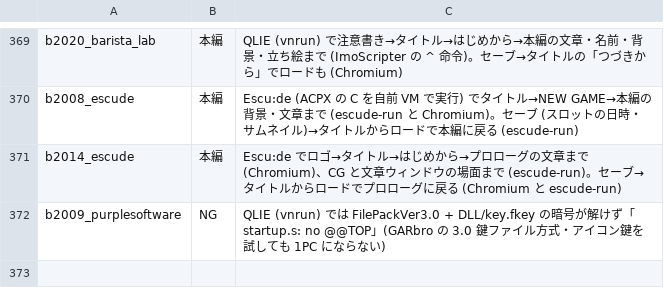
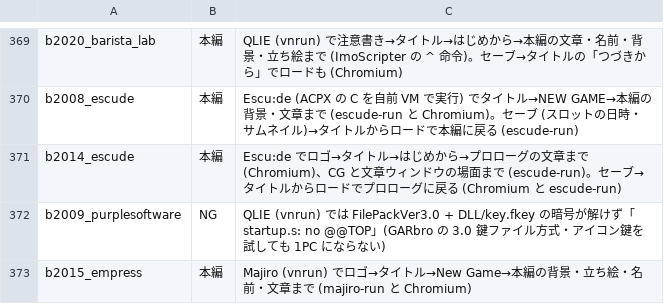
Before and after one commit to a-kaibu/vnrun, a TSV file: tools/verify/status.tsv, drawn as a sheet; only a part is shown, gaps mark what is left out; the diff names each change by its address in the sheet, - before the commit and + after, or states it on an @@ line.

```diff
--- a/tools/verify/status.tsv
+++ b/tools/verify/status.tsv
+row 373: b2015_empress | 本編 | Majiro (vnrun) でロゴ→タイトル→New Game→本編の背景・立ち絵・名前・文章まで (majiro-run と Chromium)
```
Also changed, not shown: tools/verify/targets.tsv, 25 other files.
